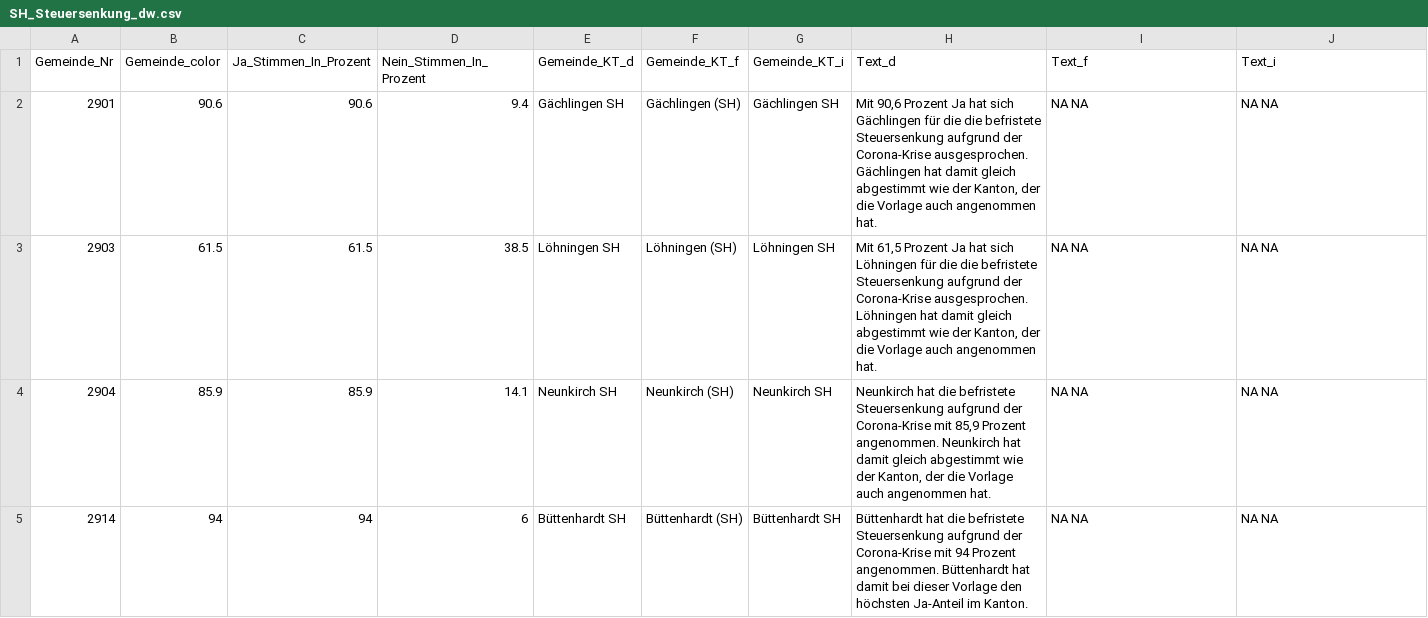
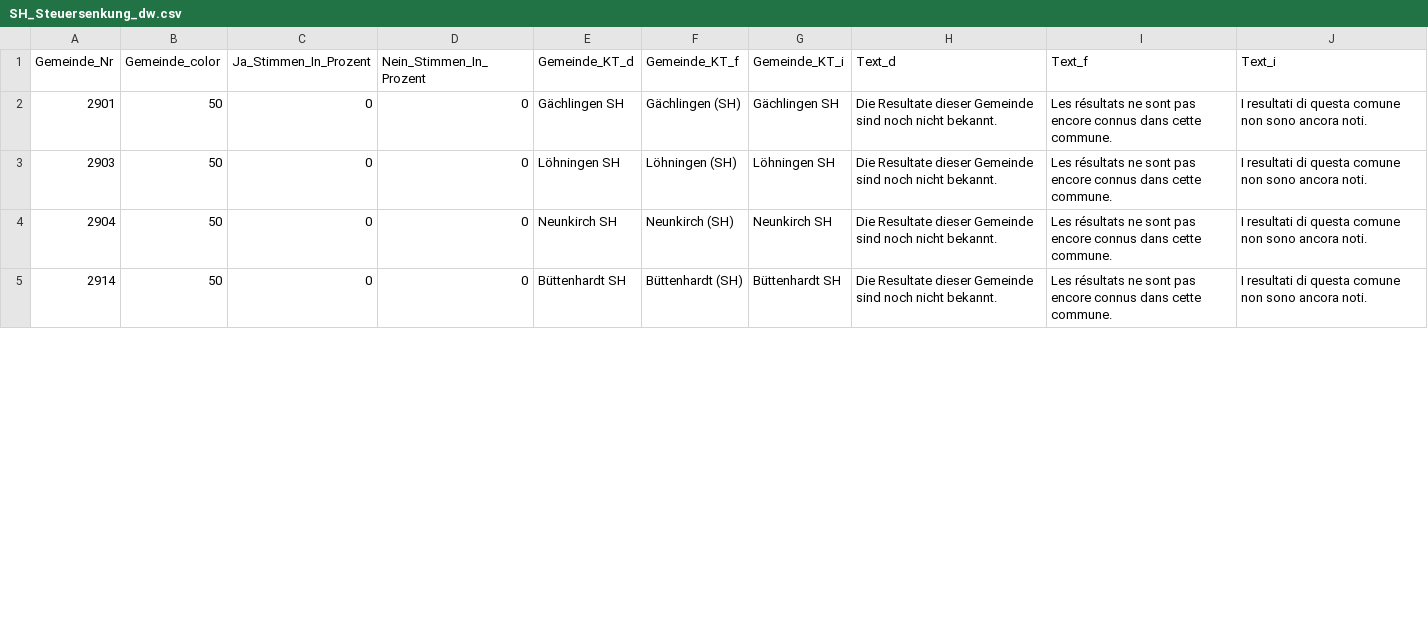
Before and after one commit to awp-finanznachrichten/lena_februar2022, a CSV file: Output/SH_Steuersenkung_dw.csv, drawn as a sheet; only a part is shown; the diff covers the shown part only.

```diff
--- a/Output/SH_Steuersenkung_dw.csv
+++ b/Output/SH_Steuersenkung_dw.csv
@@ -1,5 +1,5 @@
 "Gemeinde_Nr","Gemeinde_color","Ja_Stimmen_In_Prozent","Nein_Stimmen_In_Prozent","Gemeinde_KT_d","Gemeinde_KT_f","Gemeinde_KT_i","Text_d","Text_f","Text_i"
-2901,90.6,90.6,9.4,"Gächlingen SH","Gächlingen (SH)","Gächlingen SH","Mit 90,6 Prozent Ja hat sich Gächlingen für die die befristete Steuersenkung aufgrund der Corona-Krise ausgesprochen. Gächlingen hat damit gleich abgestimmt wie der Kanton, der die Vorlage auch angenommen hat.","NA NA","NA NA"
-2903,61.5,61.5,38.5,"Löhningen SH","Löhningen (SH)","Löhningen SH","Mit 61,5 Prozent Ja hat sich Löhningen für die die befristete Steuersenkung aufgrund der Corona-Krise ausgesprochen. Löhningen hat damit gleich abgestimmt wie der Kanton, der die Vorlage auch angenommen hat.","NA NA","NA NA"
-2904,85.9,85.9,14.1,"Neunkirch SH","Neunkirch (SH)","Neunkirch SH","Neunkirch hat die befristete Steuersenkung aufgrund der Corona-Krise mit 85,9 Prozent angenommen. Neunkirch hat damit gleich abgestimmt wie der Kanton, der die Vorlage auch angenommen hat.","NA NA","NA NA"
-2914,94,94,6,"Büttenhardt SH","Büttenhardt (SH)","Büttenhardt SH","Büttenhardt hat die befristete Steuersenkung aufgrund der Corona-Krise mit 94 Prozent angenommen. Büttenhardt hat damit bei dieser Vorlage den höchsten Ja-Anteil im Kanton.","NA NA","NA NA"
+2901,50,0,0,"Gächlingen SH","Gächlingen (SH)","Gächlingen SH","Die Resultate dieser Gemeinde sind noch nicht bekannt.","Les résultats ne sont pas encore connus dans cette commune.","I resultati di questa comune non sono ancora noti."
+2903,50,0,0,"Löhningen SH","Löhningen (SH)","Löhningen SH","Die Resultate dieser Gemeinde sind noch nicht bekannt.","Les résultats ne sont pas encore connus dans cette commune.","I resultati di questa comune non sono ancora noti."
+2904,50,0,0,"Neunkirch SH","Neunkirch (SH)","Neunkirch SH","Die Resultate dieser Gemeinde sind noch nicht bekannt.","Les résultats ne sont pas encore connus dans cette commune.","I resultati di questa comune non sono ancora noti."
+2914,50,0,0,"Büttenhardt SH","Büttenhardt (SH)","Büttenhardt SH","Die Resultate dieser Gemeinde sind noch nicht bekannt.","Les résultats ne sont pas encore connus dans cette commune.","I resultati di questa comune non sono ancora noti."
```
Also changed, not shown: 132 edited cells elsewhere in this file, Output/BL_Klimaschutz_dw.csv, Output/BS_Primaten_dw.csv, 43 other files.
